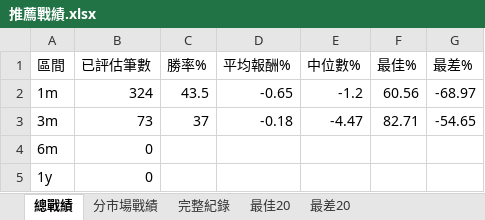
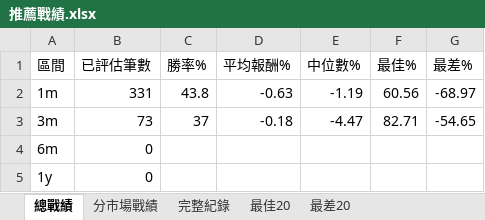
Before and after one commit to delphichi/big, an Excel workbook: data/推薦戰績.xlsx, sheet 總戰績, drawn as a sheet; values as stored, in another font and other column widths than the file's, no borders; the diff names each change by its address in the sheet, - before the commit and + after, or states it on an @@ line.

```diff
--- a/data/推薦戰績.xlsx (sheet 總戰績)
+++ b/data/推薦戰績.xlsx (sheet 總戰績)
-B2 (已評估筆數): 324
+B2 (已評估筆數): 331
-C2 (勝率%): 43.5
+C2 (勝率%): 43.8
-D2 (平均報酬%): -0.65
+D2 (平均報酬%): -0.63
-E2 (中位數%): -1.2
+E2 (中位數%): -1.19
```
Also changed, not shown: sheet 完整紀錄, sheet 分市場戰績, data/台股PE監看表.xlsx, 1 other file.
